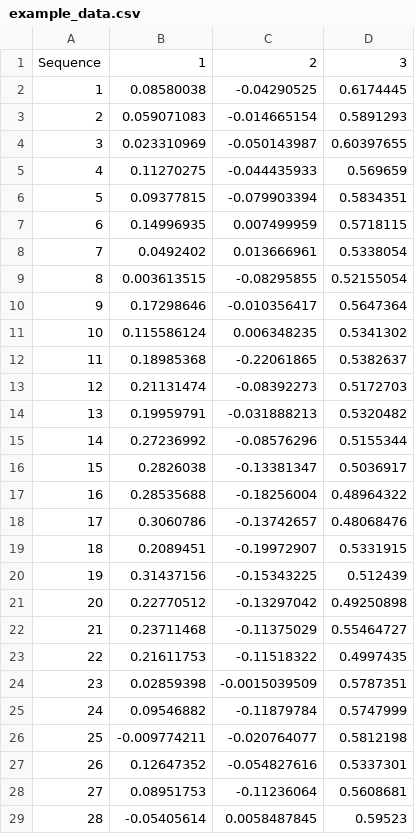
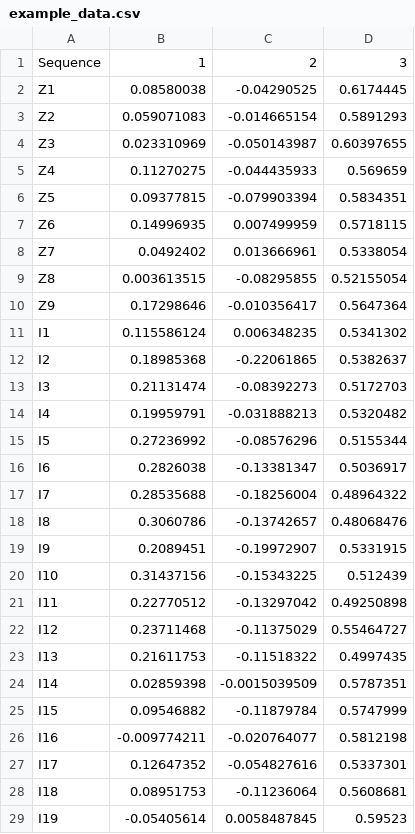
Before and after one commit to MorellThomas/plot_pasimap_data, a CSV file: example_data/example_data.csv, drawn as a sheet; only a part is shown; the diff covers the shown part only.

Commit message:
Added interactive plots. Update example data sequence names

```diff
--- a/example_data/example_data.csv
+++ b/example_data/example_data.csv
@@ -1,29 +1,29 @@
 "Sequence",1,2,3
-"1",0.08580038,-0.04290525,0.6174445
-"2",0.059071083,-0.014665154,0.5891293
-"3",0.023310969,-0.050143987,0.60397655
-"4",0.11270275,-0.044435933,0.569659
-"5",0.09377815,-0.079903394,0.5834351
-"6",0.14996935,0.007499959,0.5718115
-"7",0.0492402,0.013666961,0.5338054
-"8",0.003613515,-0.08295855,0.52155054
-"9",0.17298646,-0.010356417,0.5647364
-"10",0.115586124,0.006348235,0.5341302
-"11",0.18985368,-0.22061865,0.5382637
-"12",0.21131474,-0.08392273,0.5172703
-"13",0.19959791,-0.031888213,0.5320482
-"14",0.27236992,-0.08576296,0.5155344
-"15",0.2826038,-0.13381347,0.5036917
-"16",0.28535688,-0.18256004,0.48964322
-"17",0.3060786,-0.13742657,0.48068476
-"18",0.2089451,-0.19972907,0.5331915
-"19",0.31437156,-0.15343225,0.512439
-"20",0.22770512,-0.13297042,0.49250898
-"21",0.23711468,-0.11375029,0.55464727
-"22",0.21611753,-0.11518322,0.4997435
-"23",0.02859398,-0.0015039509,0.5787351
-"24",0.09546882,-0.11879784,0.5747999
-"25",-0.009774211,-0.020764077,0.5812198
-"26",0.12647352,-0.054827616,0.5337301
-"27",0.08951753,-0.11236064,0.5608681
-"28",-0.05405614,0.0058487845,0.59523
+"Z1",0.08580038,-0.04290525,0.6174445
+"Z2",0.059071083,-0.014665154,0.5891293
+"Z3",0.023310969,-0.050143987,0.60397655
+"Z4",0.11270275,-0.044435933,0.569659
+"Z5",0.09377815,-0.079903394,0.5834351
+"Z6",0.14996935,0.007499959,0.5718115
+"Z7",0.0492402,0.013666961,0.5338054
+"Z8",0.003613515,-0.08295855,0.52155054
+"Z9",0.17298646,-0.010356417,0.5647364
+"I1",0.115586124,0.006348235,0.5341302
+"I2",0.18985368,-0.22061865,0.5382637
+"I3",0.21131474,-0.08392273,0.5172703
+"I4",0.19959791,-0.031888213,0.5320482
+"I5",0.27236992,-0.08576296,0.5155344
+"I6",0.2826038,-0.13381347,0.5036917
+"I7",0.28535688,-0.18256004,0.48964322
+"I8",0.3060786,-0.13742657,0.48068476
+"I9",0.2089451,-0.19972907,0.5331915
+"I10",0.31437156,-0.15343225,0.512439
+"I11",0.22770512,-0.13297042,0.49250898
+"I12",0.23711468,-0.11375029,0.55464727
+"I13",0.21611753,-0.11518322,0.4997435
+"I14",0.02859398,-0.0015039509,0.5787351
+"I15",0.09546882,-0.11879784,0.5747999
+"I16",-0.009774211,-0.020764077,0.5812198
+"I17",0.12647352,-0.054827616,0.5337301
+"I18",0.08951753,-0.11236064,0.5608681
+"I19",-0.05405614,0.0058487845,0.59523
```
Also changed, not shown: 141 edited cells elsewhere in this file, 3 other files.
